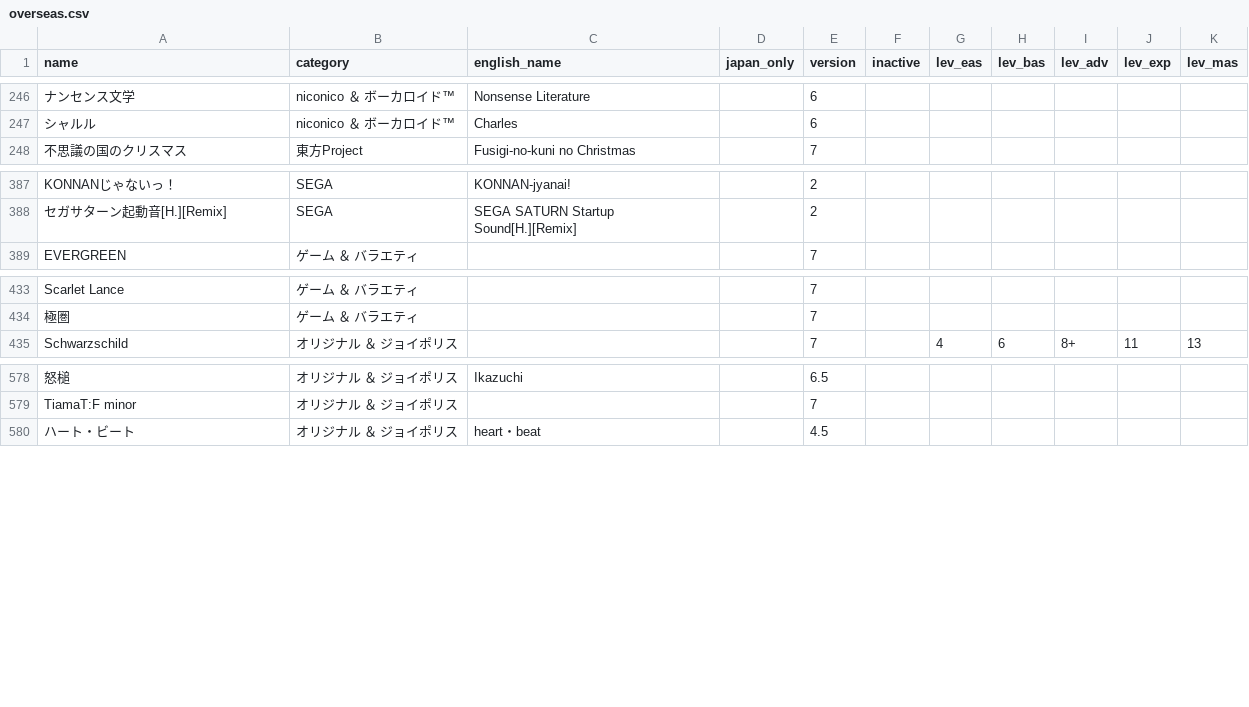
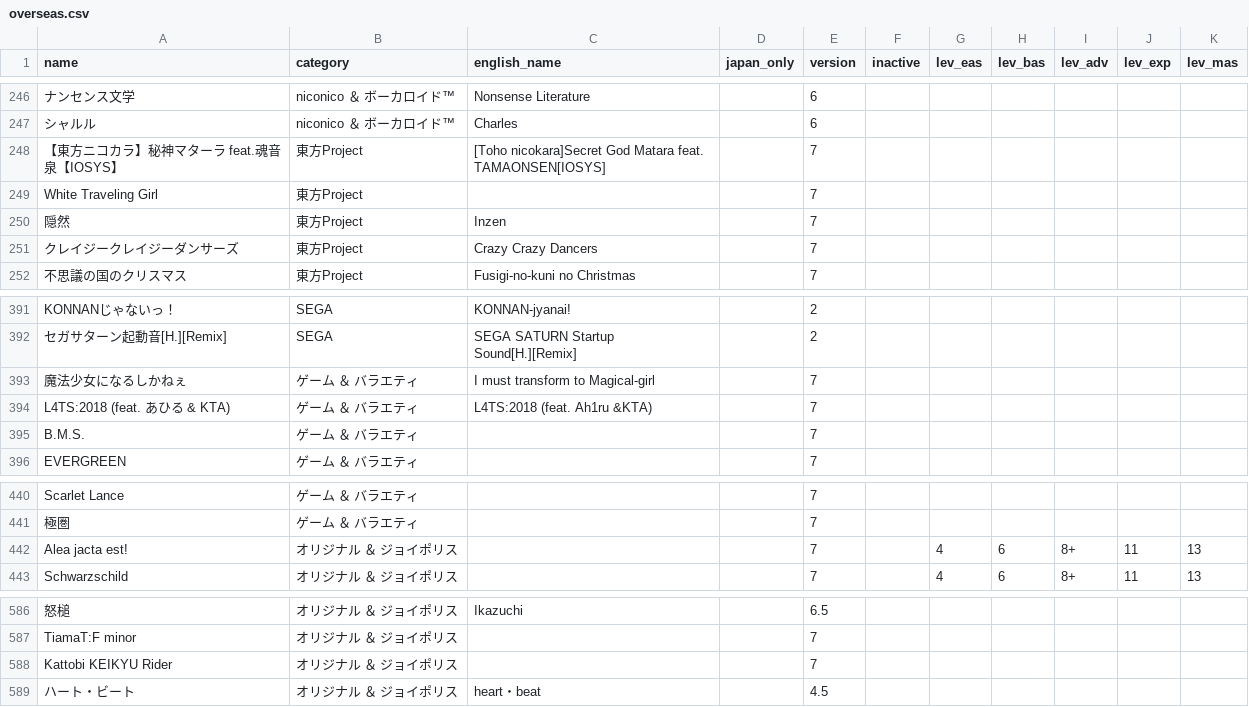
Before and after one commit to otohime-site/data-old, a CSV file: maimai/overseas.csv, drawn as a sheet; only a part is shown, gaps mark what is left out; the diff names each change by its address in the sheet, - before the commit and + after, or states it on an @@ line.

Commit message:
Update songs.

```diff
--- a/maimai/overseas.csv
+++ b/maimai/overseas.csv
+row 248: 【東方ニコカラ】秘神マターラ feat.魂音泉【IOSYS】 | 東方Project | [Toho nicokara]Secret God Matara feat. TAMAONSEN[IOSYS] |  | 7
+row 249: White Traveling Girl | 東方Project |  |  | 7
+row 250: 隠然 | 東方Project | Inzen |  | 7
+row 251: クレイジークレイジーダンサーズ | 東方Project | Crazy Crazy Dancers |  | 7
+row 393: 魔法少女になるしかねぇ | ゲーム ＆ バラエティ | I must transform to Magical-girl |  | 7
+row 394: L4TS:2018 (feat. あひる & KTA) | ゲーム ＆ バラエティ | L4TS:2018 (feat. Ah1ru &KTA) |  | 7
+row 395: B.M.S. | ゲーム ＆ バラエティ |  |  | 7
+row 442: Alea jacta est! | オリジナル ＆ ジョイポリス |  |  | 7 |  | 4 | 6 | 8+ | 11 | 13
+row 588: Kattobi KEIKYU Rider | オリジナル ＆ ジョイポリス |  |  | 7
```
